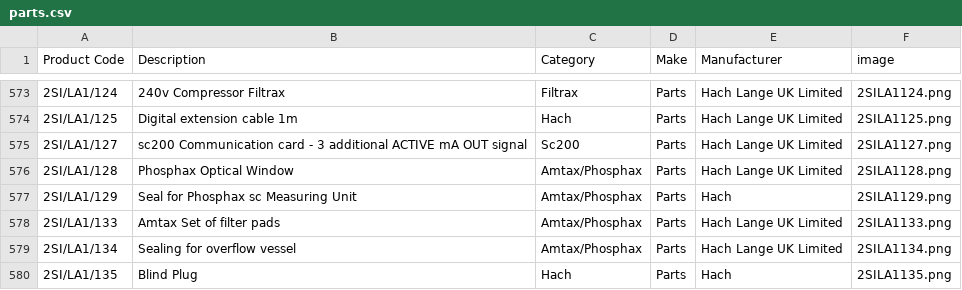
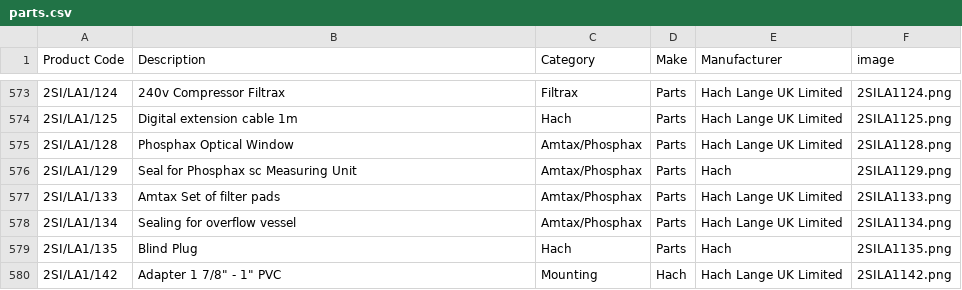
Before and after one commit to tomward0606/PartsProjectMain, a CSV file: parts.csv, drawn as a sheet; only a part is shown, gaps mark what is left out; the shorter side is filled out with more unchanged rows; the diff names each change by its address in the sheet, - before the commit and + after, or states it on an @@ line.

Commit message:
Delete part: 2SI/LA1/127

```diff
--- a/parts.csv
+++ b/parts.csv
-row 575: 2SI/LA1/127 | sc200 Communication card - 3 additional ACTIVE mA OUT signal | Sc200 | Parts | Hach Lange UK Limited | 2SILA1127.png
```
